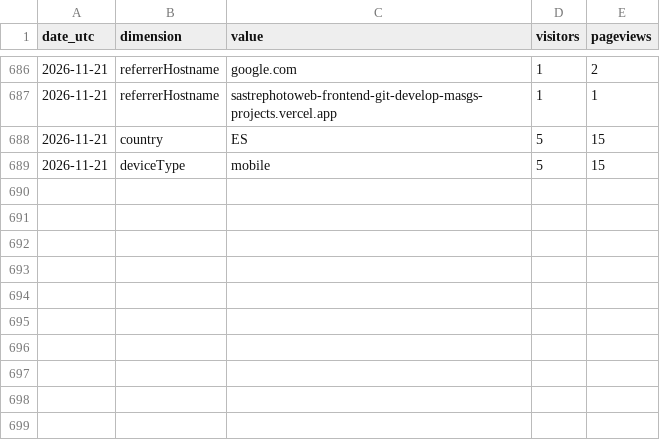
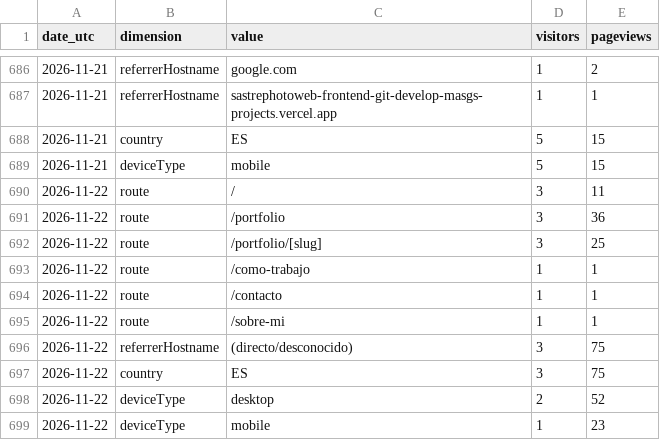
Before and after one commit to noobiedeviedoo/web-metrics-vercel, a CSV file: daily_breakdown.csv, drawn as a sheet; only a part is shown, gaps mark what is left out.

```diff
--- a/daily_breakdown.csv
+++ b/daily_breakdown.csv
@@ -689 +689,11 @@ date_utc,dimension,value,visitors,pageviews
 2026-11-21,deviceType,mobile,5,15
+2026-11-22,route,/,3,11
+2026-11-22,route,/portfolio,3,36
+2026-11-22,route,/portfolio/[slug],3,25
+2026-11-22,route,/como-trabajo,1,1
+2026-11-22,route,/contacto,1,1
+2026-11-22,route,/sobre-mi,1,1
+2026-11-22,referrerHostname,(directo/desconocido),3,75
+2026-11-22,country,ES,3,75
+2026-11-22,deviceType,desktop,2,52
+2026-11-22,deviceType,mobile,1,23
```
Also changed, not shown: daily_totals.csv.
